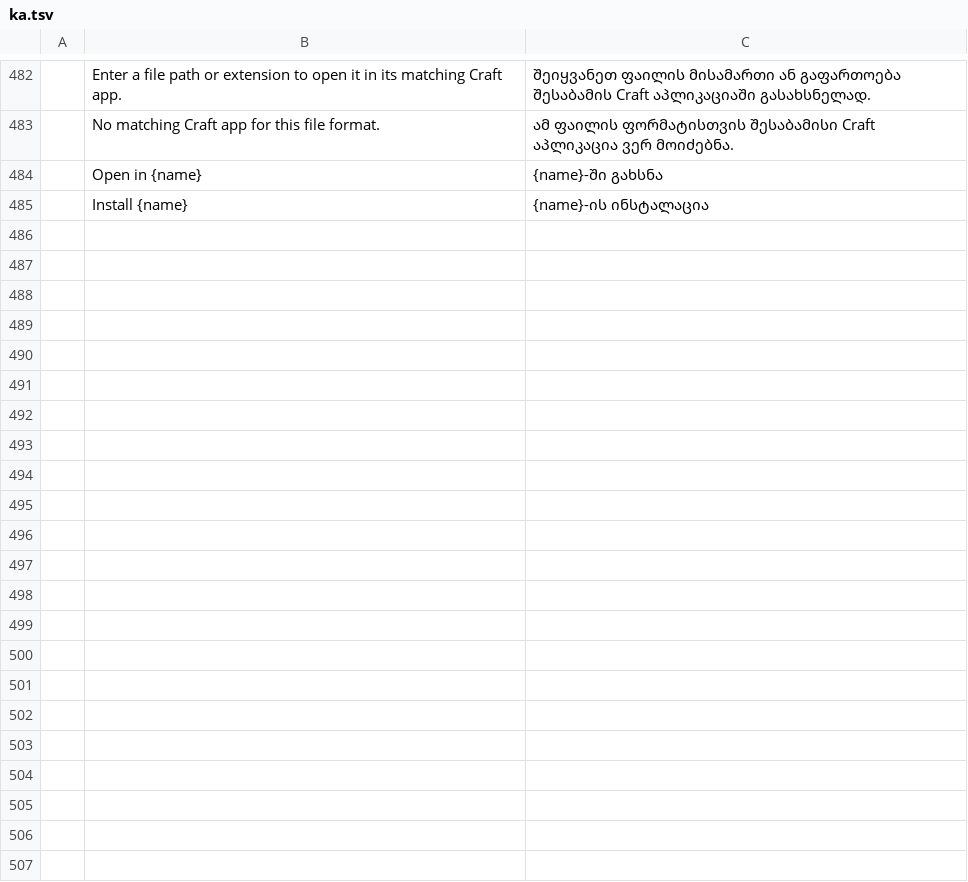
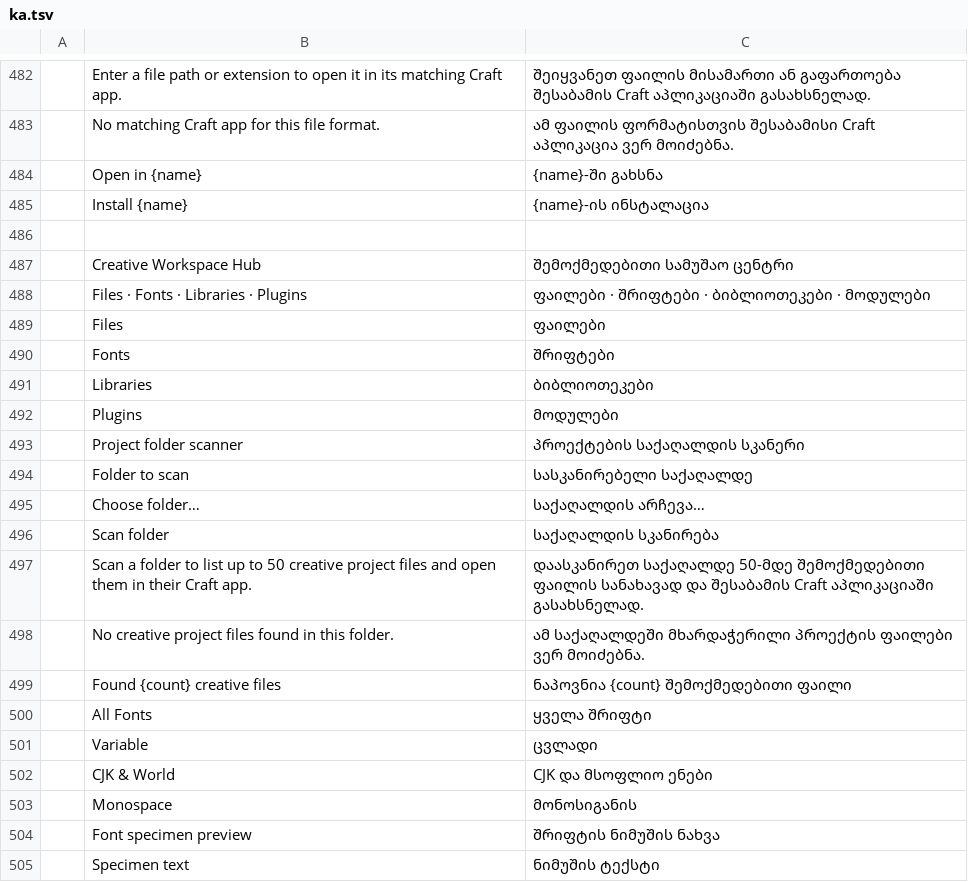
Before and after one commit to hyegonKim/ArtCraft, a TSV file: craft-launcher/crates/ui-egui/src/i18n/ka.tsv, drawn as a sheet; only a part is shown, gaps mark what is left out; the diff covers the shown part only; the diff names each change by its address in the sheet, - before the commit and + after, or states it on an @@ line.

Commit message:
feat(launcher): add 4-tab Creative Workspace Hub for files, fonts, libraries, and plugins

```diff
--- a/craft-launcher/crates/ui-egui/src/i18n/ka.tsv
+++ b/craft-launcher/crates/ui-egui/src/i18n/ka.tsv
+row 486: (empty)
+row 487:  | Creative Workspace Hub | შემოქმედებითი სამუშაო ცენტრი
+row 488:  | Files · Fonts · Libraries · Plugins | ფაილები · შრიფტები · ბიბლიოთეკები · მოდულები
+row 489:  | Files | ფაილები
+row 490:  | Fonts | შრიფტები
+row 491:  | Libraries | ბიბლიოთეკები
+row 492:  | Plugins | მოდულები
+row 493:  | Project folder scanner | პროექტების საქაღალდის სკანერი
+row 494:  | Folder to scan | სასკანირებელი საქაღალდე
+row 495:  | Choose folder… | საქაღალდის არჩევა…
+row 496:  | Scan folder | საქაღალდის სკანირება
+row 497:  | Scan a folder to list up to 50 creative project files and open them in their Craft app. | დაასკანირეთ საქაღალდე 50-მდე შემოქმედებითი ფაილის სანახავად და შესაბამის Craft აპლიკაციაში გასახსნელად.
+row 498:  | No creative project files found in this folder. | ამ საქაღალდეში მხარდაჭერილი პროექტის ფაილები ვერ მოიძებნა.
+row 499:  | Found {count} creative files | ნაპოვნია {count} შემოქმედებითი ფაილი
+row 500:  | All Fonts | ყველა შრიფტი
+row 501:  | Variable | ცვლადი
+row 502:  | CJK & World | CJK და მსოფლიო ენები
+row 503:  | Monospace | მონოსიგანის
+row 504:  | Font specimen preview | შრიფტის ნიმუშის ნახვა
+row 505:  | Specimen text | ნიმუშის ტექსტი
```
Also changed, not shown: 20 added rows elsewhere in this file, craft-launcher/crates/ui-egui/src/i18n/es.tsv, craft-launcher/crates/ui-egui/src/i18n/hu.tsv, 19 other files.
